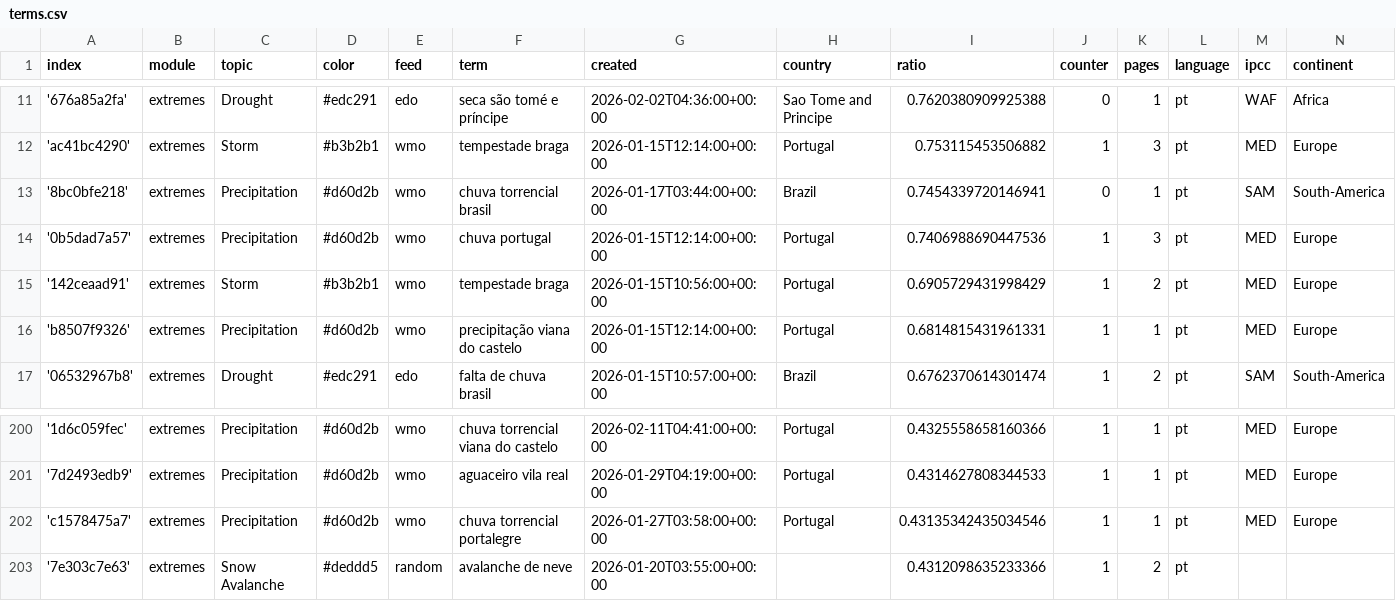
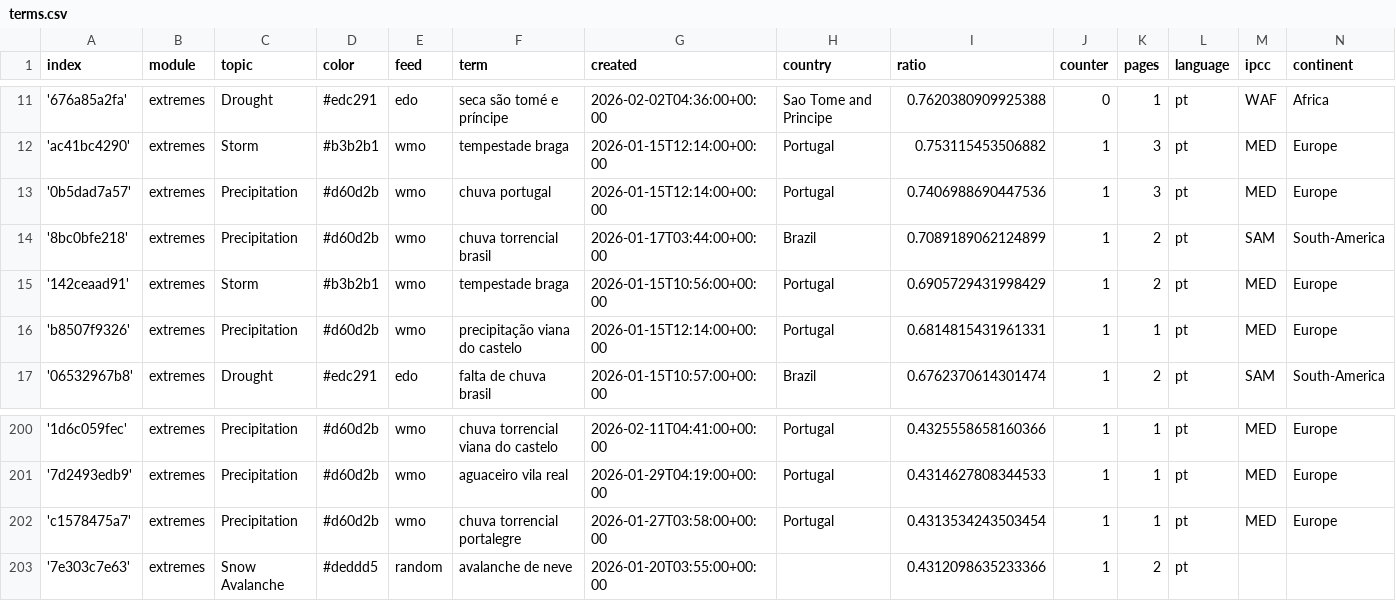
Before and after one commit to jens-news/portoExtremes, a CSV file: terms.csv, drawn as a sheet; only a part is shown, gaps mark what is left out.

```diff
--- a/terms.csv
+++ b/terms.csv
@@ -12,4 +12,4 @@ index,module,topic,color,feed,term,created,country,ratio,counter,pages,language,
 'ac41bc4290',extremes,Storm,#b3b2b1,wmo,tempestade braga,2026-01-15T12:14:00+00:00,Portugal,0.753115453506882,1,3,pt,MED,Europe
-'8bc0bfe218',extremes,Precipitation,#d60d2b,wmo,chuva torrencial brasil,2026-01-17T03:44:00+00:00,Brazil,0.7454339720146941,0,1,pt,SAM,South-America
 '0b5dad7a57',extremes,Precipitation,#d60d2b,wmo,chuva portugal,2026-01-15T12:14:00+00:00,Portugal,0.7406988690447536,1,3,pt,MED,Europe
+'8bc0bfe218',extremes,Precipitation,#d60d2b,wmo,chuva torrencial brasil,2026-01-17T03:44:00+00:00,Brazil,0.7089189062124899,1,2,pt,SAM,South-America
 '142ceaad91',extremes,Storm,#b3b2b1,wmo,tempestade braga,2026-01-15T10:56:00+00:00,Portugal,0.6905729431998429,1,2,pt,MED,Europe
@@ -201,3 +201,3 @@ index,module,topic,color,feed,term,created,country,ratio,counter,pages,language,
 '7d2493edb9',extremes,Precipitation,#d60d2b,wmo,aguaceiro vila real,2026-01-29T04:19:00+00:00,Portugal,0.4314627808344533,1,1,pt,MED,Europe
-'c1578475a7',extremes,Precipitation,#d60d2b,wmo,chuva torrencial portalegre,2026-01-27T03:58:00+00:00,Portugal,0.43135342435034546,1,1,pt,MED,Europe
+'c1578475a7',extremes,Precipitation,#d60d2b,wmo,chuva torrencial portalegre,2026-01-27T03:58:00+00:00,Portugal,0.4313534243503454,1,1,pt,MED,Europe
 '7e303c7e63',extremes,Snow Avalanche,#deddd5,random,avalanche de neve,2026-01-20T03:55:00+00:00,,0.4312098635233366,1,2,pt,,
```
Also changed, not shown: cxsv/news_2026_01.csv.
